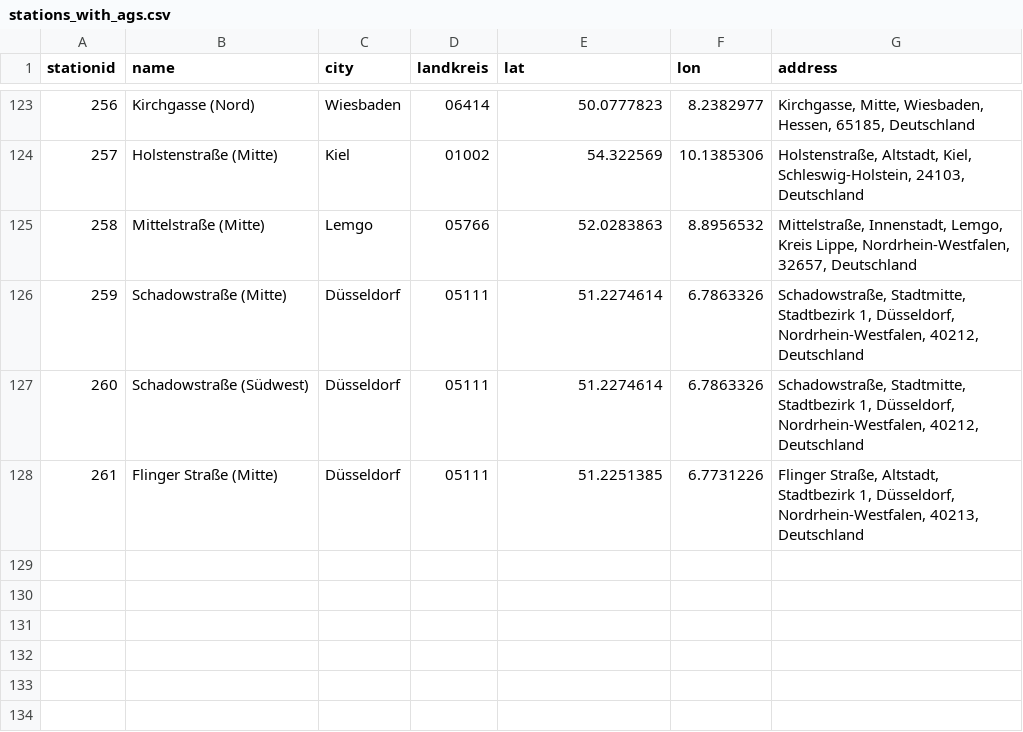
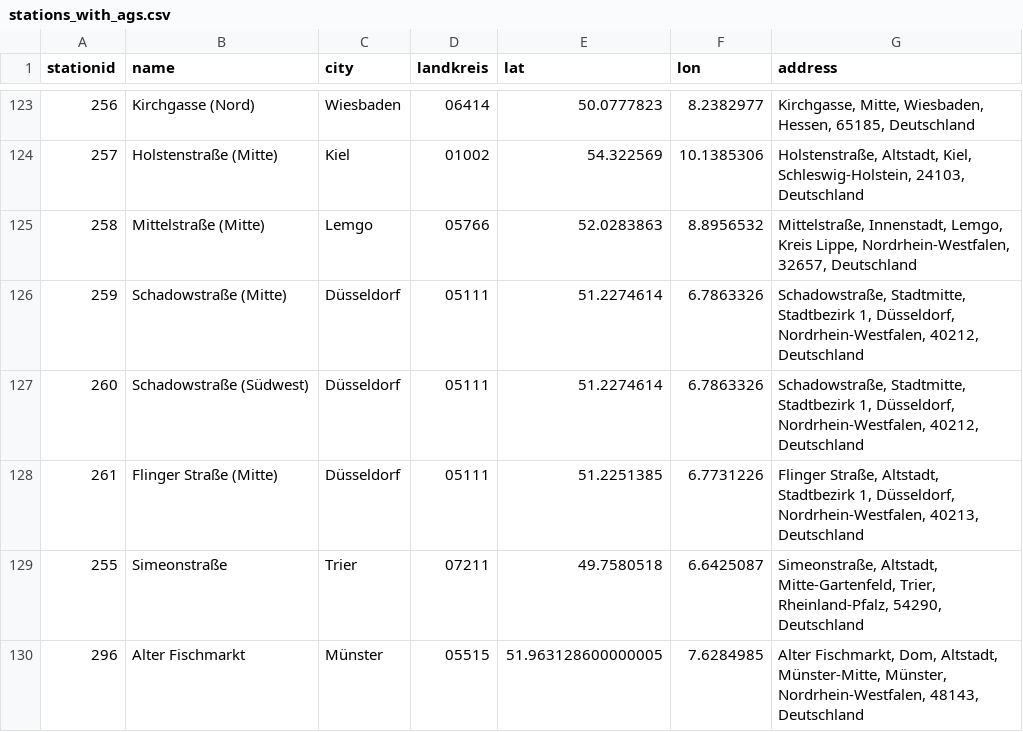
Before and after one commit to prototypefund/SDD-Aggregator, a CSV file: data/stations_with_ags.csv, drawn as a sheet; only a part is shown, gaps mark what is left out.

Commit message:
Update stations_with_ags.csv

```diff
--- a/data/stations_with_ags.csv
+++ b/data/stations_with_ags.csv
@@ -128 +128,3 @@ stationid,name,city,landkreis,lat,lon,address
 261,Flinger Straße (Mitte),Düsseldorf,05111,51.2251385,6.7731226,"Flinger Straße, Altstadt, Stadtbezirk 1, Düsseldorf, Nordrhein-Westfalen, 40213, Deutschland"
+255,Simeonstraße,Trier,07211,49.7580518,6.6425087,"Simeonstraße, Altstadt, Mitte-Gartenfeld, Trier, Rheinland-Pfalz, 54290, Deutschland"
+296,Alter Fischmarkt,Münster,05515,51.963128600000005,7.6284985,"Alter Fischmarkt, Dom, Altstadt, Münster-Mitte, Münster, Nordrhein-Westfalen, 48143, Deutschland"
```
